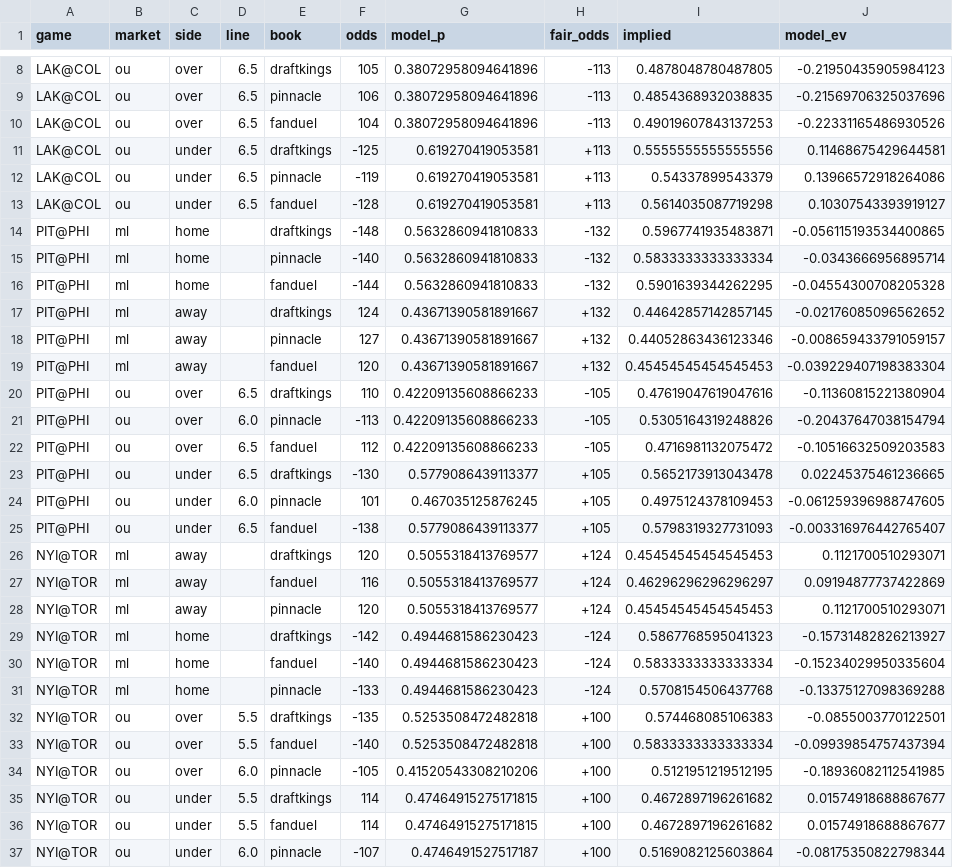
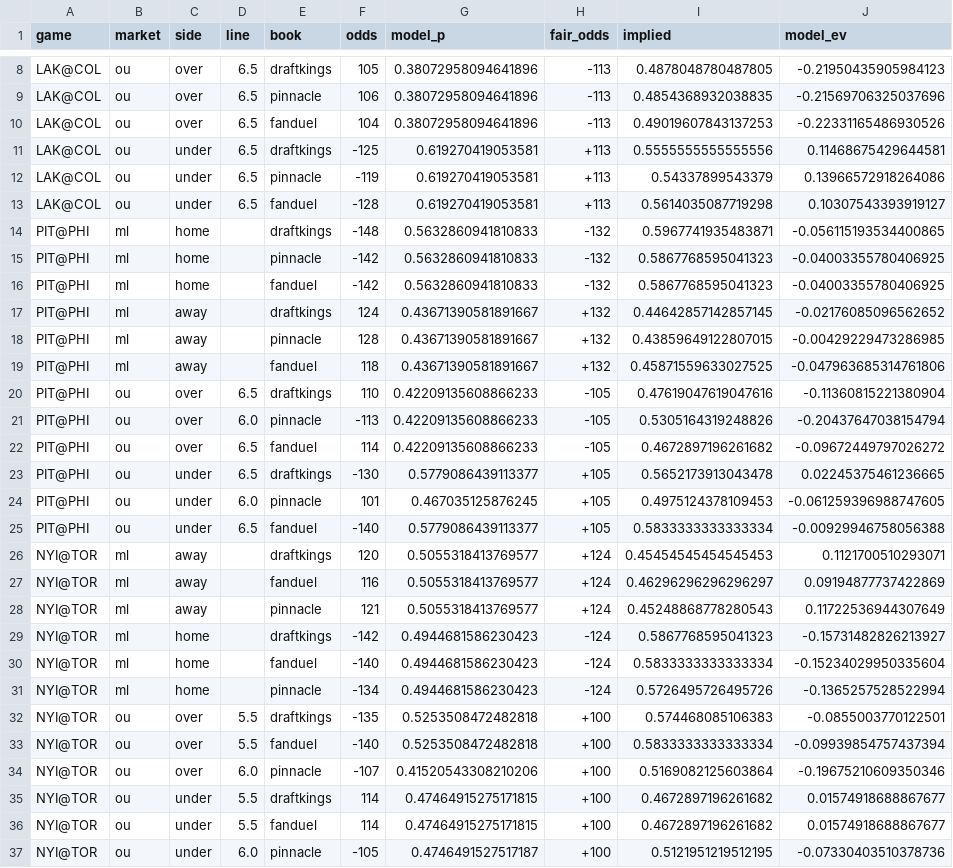
Before and after one commit to jessetings/NHL-2026, a CSV file: cards/2026-09-30/game_lines.csv, drawn as a sheet; only a part is shown, gaps mark what is left out.

```diff
--- a/cards/2026-09-30/game_lines.csv
+++ b/cards/2026-09-30/game_lines.csv
@@ -14,24 +14,24 @@ LAK@COL,ou,under,6.5,fanduel,-128,0.619270419053581,+113,0.5614035087719298,0.10
 PIT@PHI,ml,home,,draftkings,-148,0.5632860941810833,-132,0.5967741935483871,-0.056115193534400865
-PIT@PHI,ml,home,,pinnacle,-140,0.5632860941810833,-132,0.5833333333333334,-0.0343666956895714
-PIT@PHI,ml,home,,fanduel,-144,0.5632860941810833,-132,0.5901639344262295,-0.04554300708205328
+PIT@PHI,ml,home,,pinnacle,-142,0.5632860941810833,-132,0.5867768595041323,-0.04003355780406925
+PIT@PHI,ml,home,,fanduel,-142,0.5632860941810833,-132,0.5867768595041323,-0.04003355780406925
 PIT@PHI,ml,away,,draftkings,124,0.43671390581891667,+132,0.44642857142857145,-0.02176085096562652
-PIT@PHI,ml,away,,pinnacle,127,0.43671390581891667,+132,0.44052863436123346,-0.008659433791059157
-PIT@PHI,ml,away,,fanduel,120,0.43671390581891667,+132,0.45454545454545453,-0.039229407198383304
+PIT@PHI,ml,away,,pinnacle,128,0.43671390581891667,+132,0.43859649122807015,-0.00429229473286985
+PIT@PHI,ml,away,,fanduel,118,0.43671390581891667,+132,0.45871559633027525,-0.047963685314761806
 PIT@PHI,ou,over,6.5,draftkings,110,0.42209135608866233,-105,0.47619047619047616,-0.11360815221380904
 PIT@PHI,ou,over,6.0,pinnacle,-113,0.42209135608866233,-105,0.5305164319248826,-0.20437647038154794
-PIT@PHI,ou,over,6.5,fanduel,112,0.42209135608866233,-105,0.4716981132075472,-0.10516632509203583
+PIT@PHI,ou,over,6.5,fanduel,114,0.42209135608866233,-105,0.4672897196261682,-0.09672449797026272
 PIT@PHI,ou,under,6.5,draftkings,-130,0.5779086439113377,+105,0.5652173913043478,0.02245375461236665
 PIT@PHI,ou,under,6.0,pinnacle,101,0.467035125876245,+105,0.4975124378109453,-0.061259396988747605
-PIT@PHI,ou,under,6.5,fanduel,-138,0.5779086439113377,+105,0.5798319327731093,-0.003316976442765407
+PIT@PHI,ou,under,6.5,fanduel,-140,0.5779086439113377,+105,0.5833333333333334,-0.00929946758056388
 NYI@TOR,ml,away,,draftkings,120,0.5055318413769577,+124,0.45454545454545453,0.1121700510293071
 NYI@TOR,ml,away,,fanduel,116,0.5055318413769577,+124,0.46296296296296297,0.09194877737422869
-NYI@TOR,ml,away,,pinnacle,120,0.5055318413769577,+124,0.45454545454545453,0.1121700510293071
+NYI@TOR,ml,away,,pinnacle,121,0.5055318413769577,+124,0.45248868778280543,0.11722536944307649
 NYI@TOR,ml,home,,draftkings,-142,0.4944681586230423,-124,0.5867768595041323,-0.15731482826213927
 NYI@TOR,ml,home,,fanduel,-140,0.4944681586230423,-124,0.5833333333333334,-0.15234029950335604
-NYI@TOR,ml,home,,pinnacle,-133,0.4944681586230423,-124,0.5708154506437768,-0.13375127098369288
+NYI@TOR,ml,home,,pinnacle,-134,0.4944681586230423,-124,0.5726495726495726,-0.1365257528522994
 NYI@TOR,ou,over,5.5,draftkings,-135,0.5253508472482818,+100,0.574468085106383,-0.0855003770122501
 NYI@TOR,ou,over,5.5,fanduel,-140,0.5253508472482818,+100,0.5833333333333334,-0.09939854757437394
-NYI@TOR,ou,over,6.0,pinnacle,-105,0.41520543308210206,+100,0.5121951219512195,-0.18936082112541985
+NYI@TOR,ou,over,6.0,pinnacle,-107,0.41520543308210206,+100,0.5169082125603864,-0.19675210609350346
 NYI@TOR,ou,under,5.5,draftkings,114,0.47464915275171815,+100,0.4672897196261682,0.01574918688867677
 NYI@TOR,ou,under,5.5,fanduel,114,0.47464915275171815,+100,0.4672897196261682,0.01574918688867677
-NYI@TOR,ou,under,6.0,pinnacle,-107,0.4746491527517187,+100,0.5169082125603864,-0.08175350822798344
+NYI@TOR,ou,under,6.0,pinnacle,-105,0.4746491527517187,+100,0.5121951219512195,-0.07330403510378736
```
Also changed, not shown: cards/2026-09-30/fgs_board.csv, cards/2026-09-30/pyramid_parlays.csv, 11 other files.
